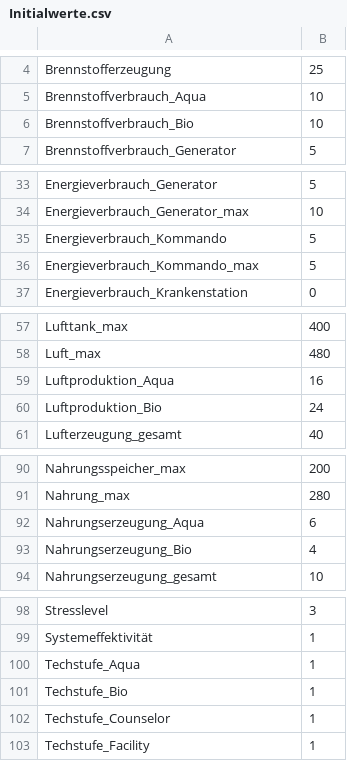
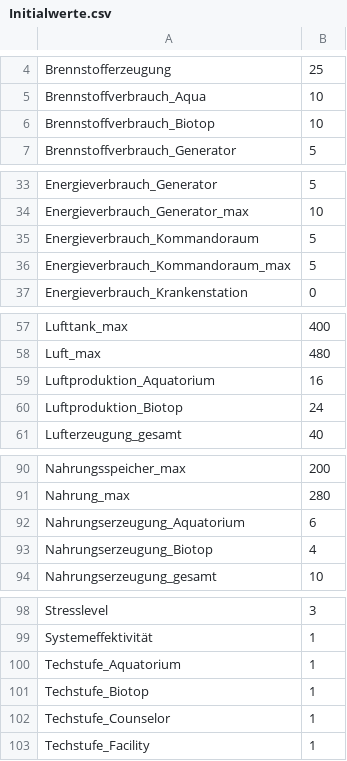
Before and after one commit to cgriep/Erwachen, a CSV file: Initialwerte.csv, drawn as a sheet; only a part is shown, gaps mark what is left out; the diff covers the shown part only.

```diff
--- a/Initialwerte.csv
+++ b/Initialwerte.csv
@@ -5,3 +5,3 @@ Brennstofferzeugung,25
 Brennstoffverbrauch_Aqua,10
-Brennstoffverbrauch_Bio,10
+Brennstoffverbrauch_Biotop,10
 Brennstoffverbrauch_Generator,5
@@ -34,4 +34,4 @@ Energieverbrauch_Generator,5
 Energieverbrauch_Generator_max,10
-Energieverbrauch_Kommando,5
-Energieverbrauch_Kommando_max,5
+Energieverbrauch_Kommandoraum,5
+Energieverbrauch_Kommandoraum_max,5
 Energieverbrauch_Krankenstation,0
@@ -58,4 +58,4 @@ Lufttank_max,400
 Luft_max,480
-Luftproduktion_Aqua,16
-Luftproduktion_Bio,24
+Luftproduktion_Aquatorium,16
+Luftproduktion_Biotop,24
 Lufterzeugung_gesamt,40
@@ -91,4 +91,4 @@ Nahrungsspeicher_max,200
 Nahrung_max,280
-Nahrungserzeugung_Aqua,6
-Nahrungserzeugung_Bio,4
+Nahrungserzeugung_Aquatorium,6
+Nahrungserzeugung_Biotop,4
 Nahrungserzeugung_gesamt,10
@@ -99,4 +99,4 @@ Stresslevel,3
 Systemeffektivität,1
-Techstufe_Aqua,1
-Techstufe_Bio,1
+Techstufe_Aquatorium,1
+Techstufe_Biotop,1
 Techstufe_Counselor,1
```
Also changed, not shown: 2 added rows and 13 edited cells elsewhere in this file.
